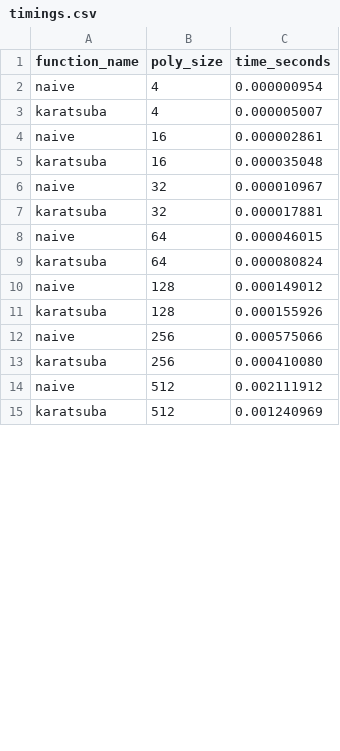
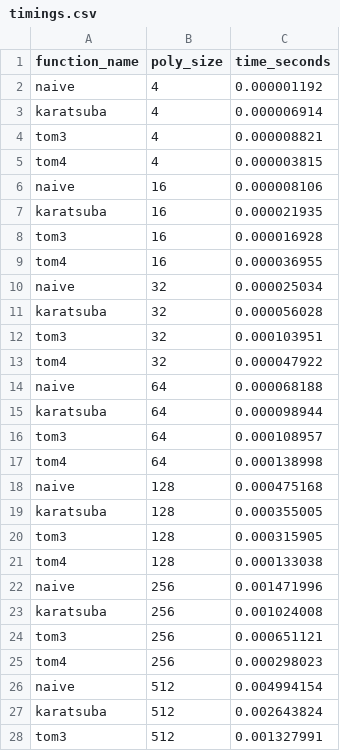
Before and after one commit to DDFaller/MODEL_Implementation_Project, a CSV file: timings.csv, drawn as a sheet; only a part is shown; the diff covers the shown part only.

```diff
--- a/timings.csv
+++ b/timings.csv
@@ -1,15 +1,28 @@
 function_name,poly_size,time_seconds
-naive,4,0.000000954
-karatsuba,4,0.000005007
-naive,16,0.000002861
-karatsuba,16,0.000035048
-naive,32,0.000010967
-karatsuba,32,0.000017881
-naive,64,0.000046015
-karatsuba,64,0.000080824
-naive,128,0.000149012
-karatsuba,128,0.000155926
-naive,256,0.000575066
-karatsuba,256,0.000410080
-naive,512,0.002111912
-karatsuba,512,0.001240969
+naive,4,0.000001192
+karatsuba,4,0.000006914
+tom3,4,0.000008821
+tom4,4,0.000003815
+naive,16,0.000008106
+karatsuba,16,0.000021935
+tom3,16,0.000016928
+tom4,16,0.000036955
+naive,32,0.000025034
+karatsuba,32,0.000056028
+tom3,32,0.000103951
+tom4,32,0.000047922
+naive,64,0.000068188
+karatsuba,64,0.000098944
+tom3,64,0.000108957
+tom4,64,0.000138998
+naive,128,0.000475168
+karatsuba,128,0.000355005
+tom3,128,0.000315905
+tom4,128,0.000133038
+naive,256,0.001471996
+karatsuba,256,0.001024008
+tom3,256,0.000651121
+tom4,256,0.000298023
+naive,512,0.004994154
+karatsuba,512,0.002643824
+tom3,512,0.001327991
```
Also changed, not shown: 9 added rows, 4 removed rows and 8 edited cells elsewhere in this file, 22 other files.
